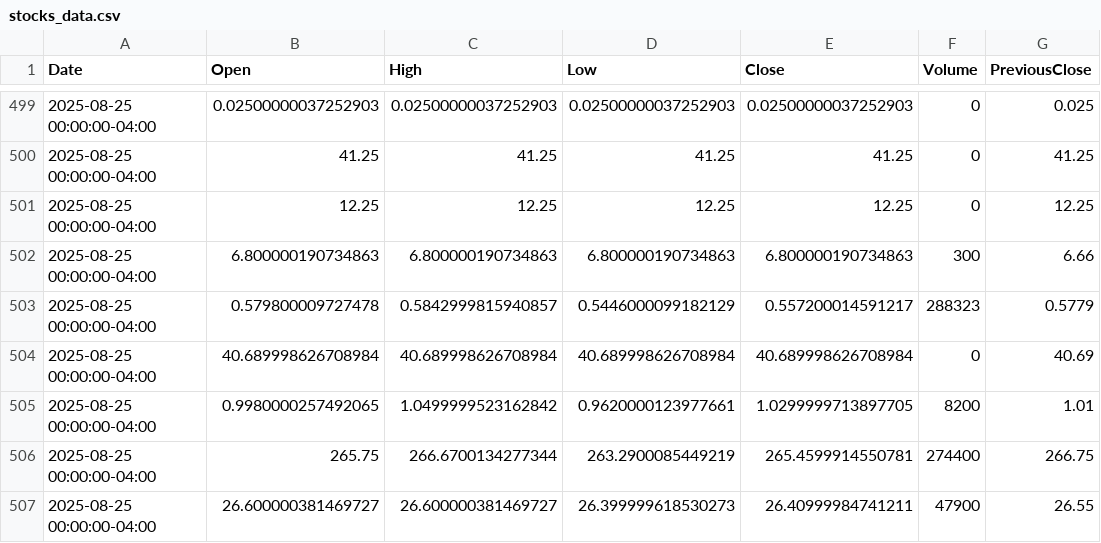
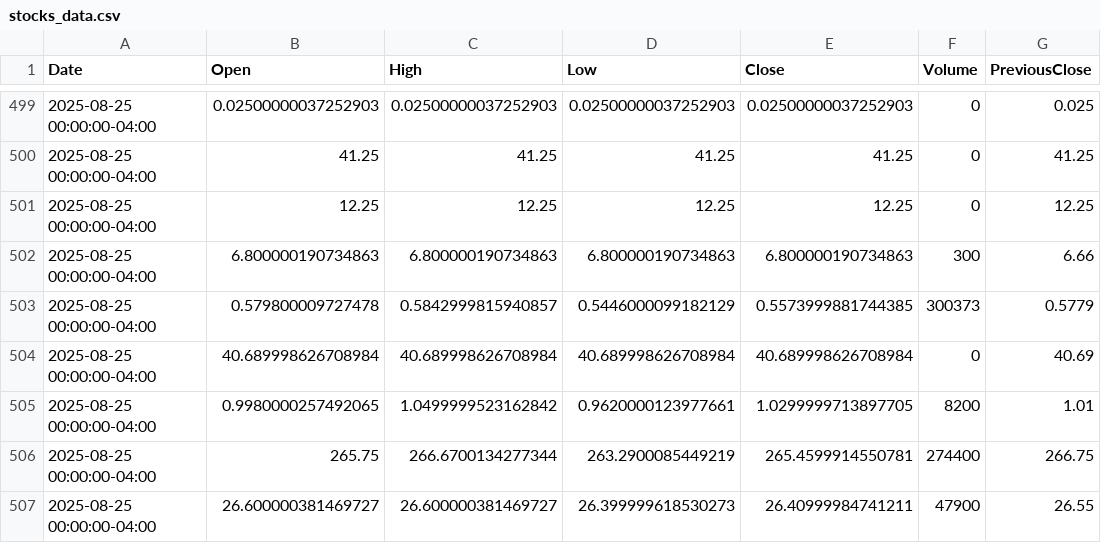
Before and after one commit to JuliaMekarska/PortfolioManagement, a CSV file: src/main/resources/data/stocks_data.csv, drawn as a sheet; only a part is shown, gaps mark what is left out; the diff names each change by its address in the sheet, - before the commit and + after, or states it on an @@ line.

```diff
--- a/src/main/resources/data/stocks_data.csv
+++ b/src/main/resources/data/stocks_data.csv
-E503 (Close): 0.557200014591217
+E503 (Close): 0.5573999881744385
-F503 (Volume): 288323
+F503 (Volume): 300373
```
Also changed, not shown: src/main/resources/data/commodities_data.csv, src/main/resources/data/crypto_data.csv, 1 other file.
